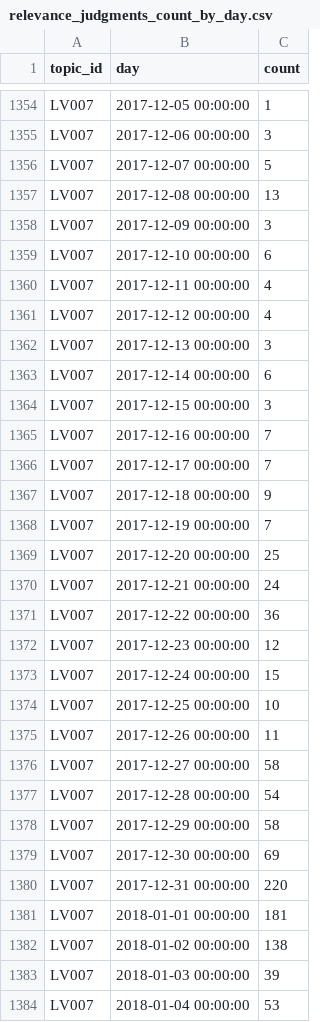
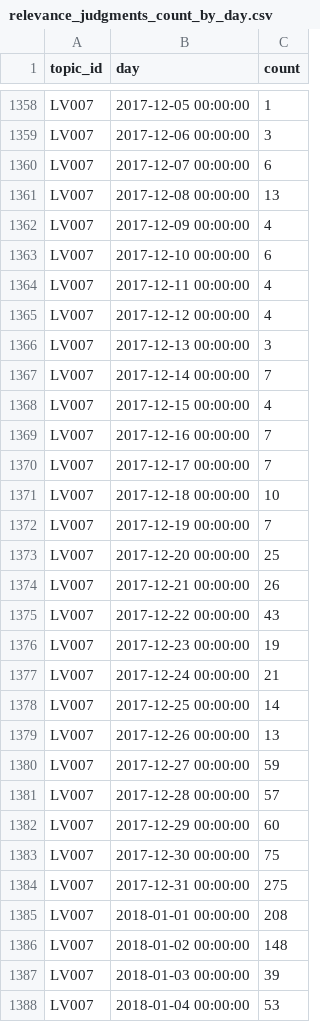
Before and after one commit to dimazest/2018-lv2, a CSV file: supplement/relevance_judgments_count_by_day.csv, drawn as a sheet; only a part is shown, gaps mark what is left out; the diff covers the shown part only.

```diff
--- a/supplement/relevance_judgments_count_by_day.csv
+++ b/supplement/relevance_judgments_count_by_day.csv
@@ -1355,5 +1359,5 @@ LV007,2017-12-05 00:00:00,1
 LV007,2017-12-06 00:00:00,3
-LV007,2017-12-07 00:00:00,5
+LV007,2017-12-07 00:00:00,6
 LV007,2017-12-08 00:00:00,13
-LV007,2017-12-09 00:00:00,3
+LV007,2017-12-09 00:00:00,4
 LV007,2017-12-10 00:00:00,6
@@ -1362,22 +1366,22 @@ LV007,2017-12-12 00:00:00,4
 LV007,2017-12-13 00:00:00,3
-LV007,2017-12-14 00:00:00,6
-LV007,2017-12-15 00:00:00,3
+LV007,2017-12-14 00:00:00,7
+LV007,2017-12-15 00:00:00,4
 LV007,2017-12-16 00:00:00,7
 LV007,2017-12-17 00:00:00,7
-LV007,2017-12-18 00:00:00,9
+LV007,2017-12-18 00:00:00,10
 LV007,2017-12-19 00:00:00,7
 LV007,2017-12-20 00:00:00,25
-LV007,2017-12-21 00:00:00,24
-LV007,2017-12-22 00:00:00,36
-LV007,2017-12-23 00:00:00,12
-LV007,2017-12-24 00:00:00,15
-LV007,2017-12-25 00:00:00,10
-LV007,2017-12-26 00:00:00,11
-LV007,2017-12-27 00:00:00,58
-LV007,2017-12-28 00:00:00,54
-LV007,2017-12-29 00:00:00,58
-LV007,2017-12-30 00:00:00,69
-LV007,2017-12-31 00:00:00,220
-LV007,2018-01-01 00:00:00,181
-LV007,2018-01-02 00:00:00,138
+LV007,2017-12-21 00:00:00,26
+LV007,2017-12-22 00:00:00,43
+LV007,2017-12-23 00:00:00,19
+LV007,2017-12-24 00:00:00,21
+LV007,2017-12-25 00:00:00,14
+LV007,2017-12-26 00:00:00,13
+LV007,2017-12-27 00:00:00,59
+LV007,2017-12-28 00:00:00,57
+LV007,2017-12-29 00:00:00,60
+LV007,2017-12-30 00:00:00,75
+LV007,2017-12-31 00:00:00,275
+LV007,2018-01-01 00:00:00,208
+LV007,2018-01-02 00:00:00,148
 LV007,2018-01-03 00:00:00,39
```
Also changed, not shown: 8 added rows and 21 edited cells elsewhere in this file, supplement/relevance_judgments_lang_pref_by_day.csv, 5 other files.
